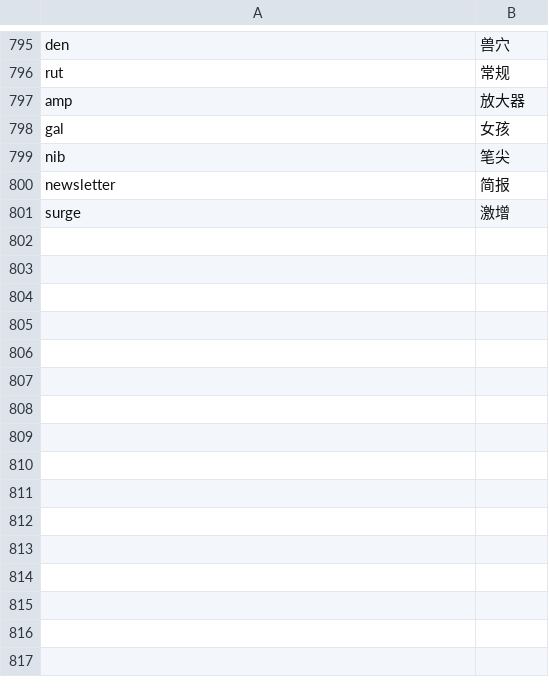
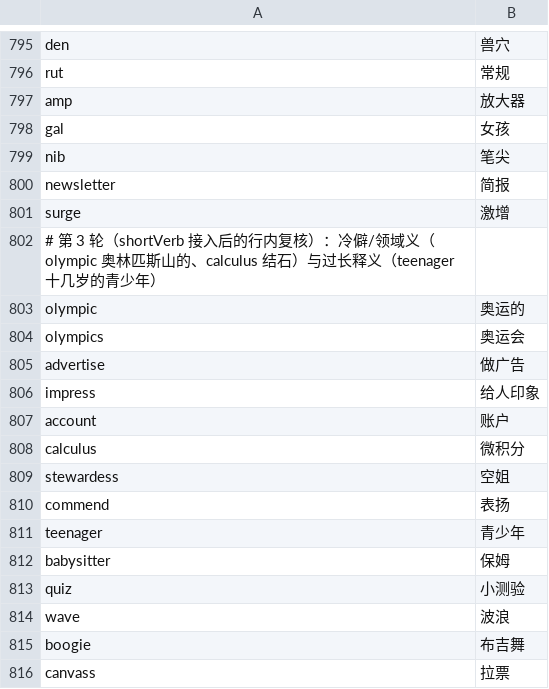
Before and after one commit to xqdd/highlight-new-words, a TSV file: scripts/data/short-overrides.tsv, drawn as a sheet; only a part is shown, gaps mark what is left out; the diff names each change by its address in the sheet, - before the commit and + after, or states it on an @@ line.

```diff
--- a/scripts/data/short-overrides.tsv
+++ b/scripts/data/short-overrides.tsv
+row 802: # 第 3 轮（shortVerb 接入后的行内复核）：冷僻/领域义（olympic 奥林匹斯山的、calculus 结石）与过长释义（teenager 十几岁的青少年）
+row 803: olympic | 奥运的
+row 804: olympics | 奥运会
+row 805: advertise | 做广告
+row 806: impress | 给人印象
+row 807: account | 账户
+row 808: calculus | 微积分
+row 809: stewardess | 空姐
+row 810: commend | 表扬
+row 811: teenager | 青少年
+row 812: babysitter | 保姆
+row 813: quiz | 小测验
+row 814: wave | 波浪
+row 815: boogie | 布吉舞
+row 816: canvass | 拉票
```
Also changed, not shown: 29 other files.
